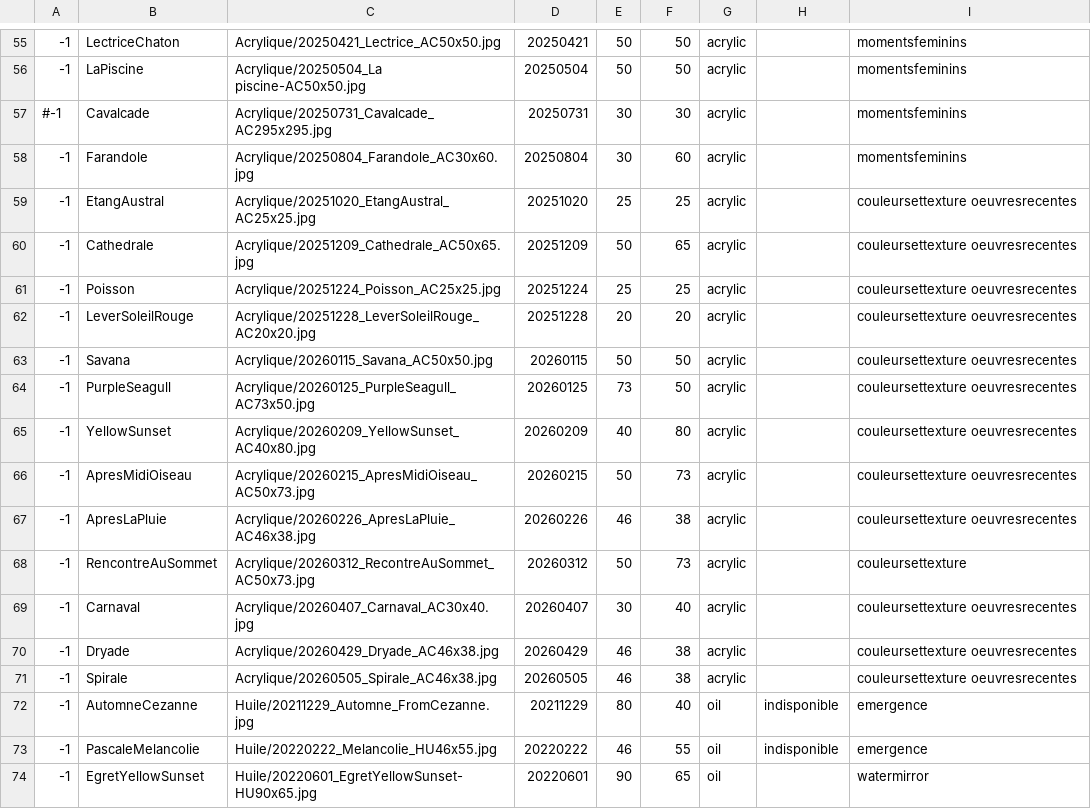
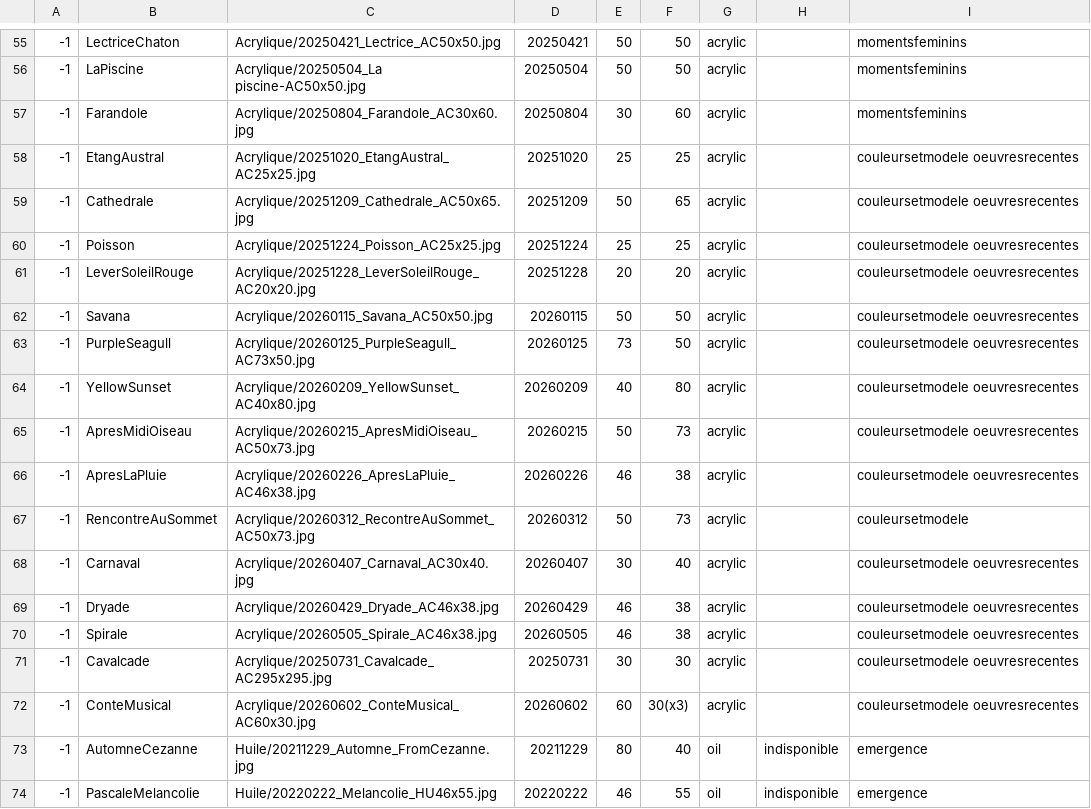
Before and after one commit to MichelEisenmann/gem-gallery, a CSV file: htdocs/public/images/paint-data.csv, drawn as a sheet; only a part is shown, gaps mark what is left out; the shorter side is filled out with more unchanged rows.

Commit message:
add conte musical, cavalcade dans Couleurs et modeles

```diff
--- a/htdocs/public/images/paint-data.csv
+++ b/htdocs/public/images/paint-data.csv
@@ -56,17 +56,18 @@
 -1,LaPiscine,Acrylique/20250504_La piscine-AC50x50.jpg,20250504,50,50,acrylic,,momentsfeminins
-#-1,Cavalcade,Acrylique/20250731_Cavalcade_AC295x295.jpg,20250731,30,30,acrylic,,momentsfeminins
 -1,Farandole,Acrylique/20250804_Farandole_AC30x60.jpg,20250804,30,60,acrylic,,momentsfeminins
--1,EtangAustral,Acrylique/20251020_EtangAustral_AC25x25.jpg,20251020,25,25,acrylic,,couleursettexture oeuvresrecentes
--1,Cathedrale,Acrylique/20251209_Cathedrale_AC50x65.jpg,20251209,50,65,acrylic,,couleursettexture oeuvresrecentes
--1,Poisson,Acrylique/20251224_Poisson_AC25x25.jpg,20251224,25,25,acrylic,,couleursettexture oeuvresrecentes
--1,LeverSoleilRouge,Acrylique/20251228_LeverSoleilRouge_AC20x20.jpg,20251228,20,20,acrylic,,couleursettexture oeuvresrecentes
--1,Savana,Acrylique/20260115_Savana_AC50x50.jpg,20260115,50,50,acrylic,,couleursettexture oeuvresrecentes
--1,PurpleSeagull,Acrylique/20260125_PurpleSeagull_AC73x50.jpg,20260125,73,50,acrylic,,couleursettexture oeuvresrecentes
--1,YellowSunset,Acrylique/20260209_YellowSunset_AC40x80.jpg,20260209,40,80,acrylic,,couleursettexture oeuvresrecentes
--1,ApresMidiOiseau,Acrylique/20260215_ApresMidiOiseau_AC50x73.jpg,20260215,50,73,acrylic,,couleursettexture oeuvresrecentes
--1,ApresLaPluie,Acrylique/20260226_ApresLaPluie_AC46x38.jpg,20260226,46,38,acrylic,,couleursettexture oeuvresrecentes
--1,RencontreAuSommet,Acrylique/20260312_RecontreAuSommet_AC50x73.jpg,20260312,50,73,acrylic,,couleursettexture
--1,Carnaval,Acrylique/20260407_Carnaval_AC30x40.jpg,20260407,30,40,acrylic,,couleursettexture oeuvresrecentes
--1,Dryade,Acrylique/20260429_Dryade_AC46x38.jpg,20260429,46,38,acrylic,,couleursettexture oeuvresrecentes
--1,Spirale,Acrylique/20260505_Spirale_AC46x38.jpg,20260505,46,38,acrylic,,couleursettexture oeuvresrecentes
+-1,EtangAustral,Acrylique/20251020_EtangAustral_AC25x25.jpg,20251020,25,25,acrylic,,couleursetmodele oeuvresrecentes
+-1,Cathedrale,Acrylique/20251209_Cathedrale_AC50x65.jpg,20251209,50,65,acrylic,,couleursetmodele oeuvresrecentes
+-1,Poisson,Acrylique/20251224_Poisson_AC25x25.jpg,20251224,25,25,acrylic,,couleursetmodele oeuvresrecentes
+-1,LeverSoleilRouge,Acrylique/20251228_LeverSoleilRouge_AC20x20.jpg,20251228,20,20,acrylic,,couleursetmodele oeuvresrecentes
+-1,Savana,Acrylique/20260115_Savana_AC50x50.jpg,20260115,50,50,acrylic,,couleursetmodele oeuvresrecentes
+-1,PurpleSeagull,Acrylique/20260125_PurpleSeagull_AC73x50.jpg,20260125,73,50,acrylic,,couleursetmodele oeuvresrecentes
+-1,YellowSunset,Acrylique/20260209_YellowSunset_AC40x80.jpg,20260209,40,80,acrylic,,couleursetmodele oeuvresrecentes
+-1,ApresMidiOiseau,Acrylique/20260215_ApresMidiOiseau_AC50x73.jpg,20260215,50,73,acrylic,,couleursetmodele oeuvresrecentes
+-1,ApresLaPluie,Acrylique/20260226_ApresLaPluie_AC46x38.jpg,20260226,46,38,acrylic,,couleursetmodele oeuvresrecentes
+-1,RencontreAuSommet,Acrylique/20260312_RecontreAuSommet_AC50x73.jpg,20260312,50,73,acrylic,,couleursetmodele
+-1,Carnaval,Acrylique/20260407_Carnaval_AC30x40.jpg,20260407,30,40,acrylic,,couleursetmodele oeuvresrecentes
+-1,Dryade,Acrylique/20260429_Dryade_AC46x38.jpg,20260429,46,38,acrylic,,couleursetmodele oeuvresrecentes
+-1,Spirale,Acrylique/20260505_Spirale_AC46x38.jpg,20260505,46,38,acrylic,,couleursetmodele oeuvresrecentes
+-1,Cavalcade,Acrylique/20250731_Cavalcade_AC295x295.jpg,20250731,30,30,acrylic,,couleursetmodele oeuvresrecentes
+-1,ConteMusical,Acrylique/20260602_ConteMusical_AC60x30.jpg,20260602,60,30(x3),acrylic,,couleursetmodele oeuvresrecentes
 -1,AutomneCezanne,Huile/20211229_Automne_FromCezanne.jpg,20211229,80,40,oil,indisponible,emergence
```
Also changed, not shown: 12 other files.
